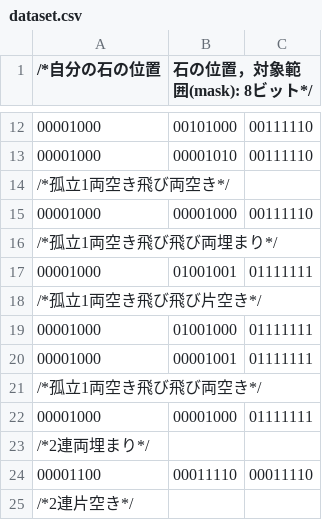
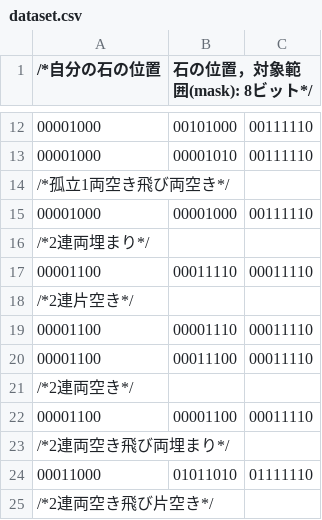
Before and after one commit to dice-2004/G-2025_group1, a CSV file: logics/dataset.csv, drawn as a sheet; only a part is shown, gaps mark what is left out; the shorter side is filled out with more unchanged rows; the diff names each change by its address in the sheet, - before the commit and + after, or states it on an @@ line.

Commit message:
無駄なデータを削除

```diff
--- a/logics/dataset.csv
+++ b/logics/dataset.csv
-row 16: /*孤立1両空き飛び飛び両埋まり*/
-row 17: 00001000 | 01001001 | 01111111
-row 18: /*孤立1両空き飛び飛び片空き*/
-row 19: 00001000 | 01001000 | 01111111
-row 20: 00001000 | 00001001 | 01111111
-row 21: /*孤立1両空き飛び飛び両空き*/
-row 22: 00001000 | 00001000 | 01111111
```
